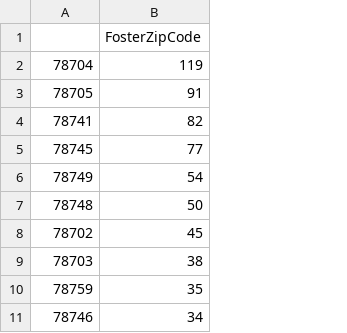
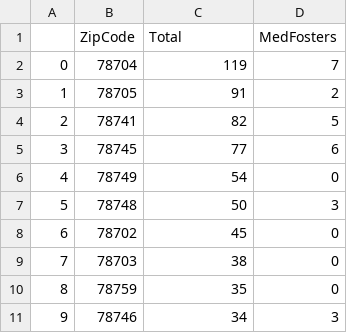
Before and after one commit to eavallon/FosterCapacity, a CSV file: 2019_dog_zipcounts.csv, drawn as a sheet; only a part is shown; removed rows and columns are numbered as before the commit, all else as after; the diff names each change by its address in the sheet, - before the commit and + after, or states it on an @@ line.

Commit message:
med foster zip code count

```diff
--- a/2019_dog_zipcounts.csv
+++ b/2019_dog_zipcounts.csv
+column A, rows 2-11: 0 | 1 | 2 | 3 | 4 | 5 | 6 | 7 | 8 | 9
+column D, rows 2-11: 7 | 2 | 5 | 6 | 0 | 3 | 0 | 0 | 0 | 3
-row 1:  | FosterZipCode
+row 1:  | ZipCode | Total | MedFosters
```
Also changed, not shown: 3 other files.
